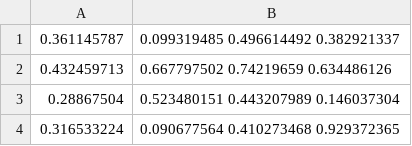
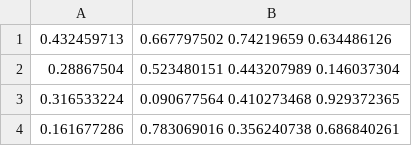
Before and after one commit to fahsuanlin/dynamic_uploads, a CSV file: data/data.csv, drawn as a sheet; only a part is shown; the shorter side is filled out with more unchanged rows.

Commit message:
Update data.csv

```diff
--- a/data/data.csv
+++ b/data/data.csv
@@ -1,2 +1 @@
-0.361145787,0.099319485		0.496614492	0.382921337
 0.432459713,0.667797502		0.74219659	0.634486126
```
